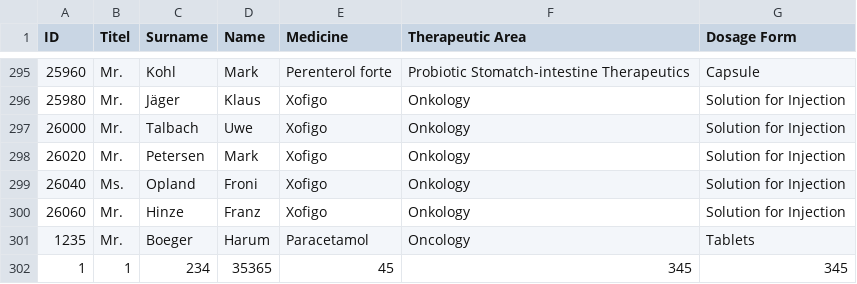
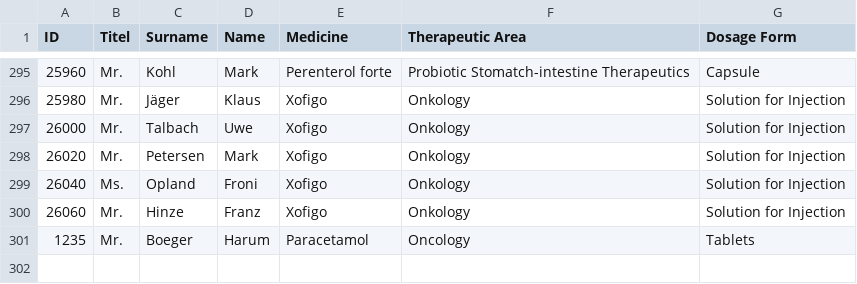
Before and after one commit to robweigelt/Medikamentenliste, a CSV file: Darreichungsformen.csv, drawn as a sheet; only a part is shown, gaps mark what is left out; the diff names each change by its address in the sheet, - before the commit and + after, or states it on an @@ line.

```diff
--- a/Darreichungsformen.csv
+++ b/Darreichungsformen.csv
-row 302: 1 | 1 | 234 | 35365 | 45 | 345 | 345
```
Also changed, not shown: 3 other files.
